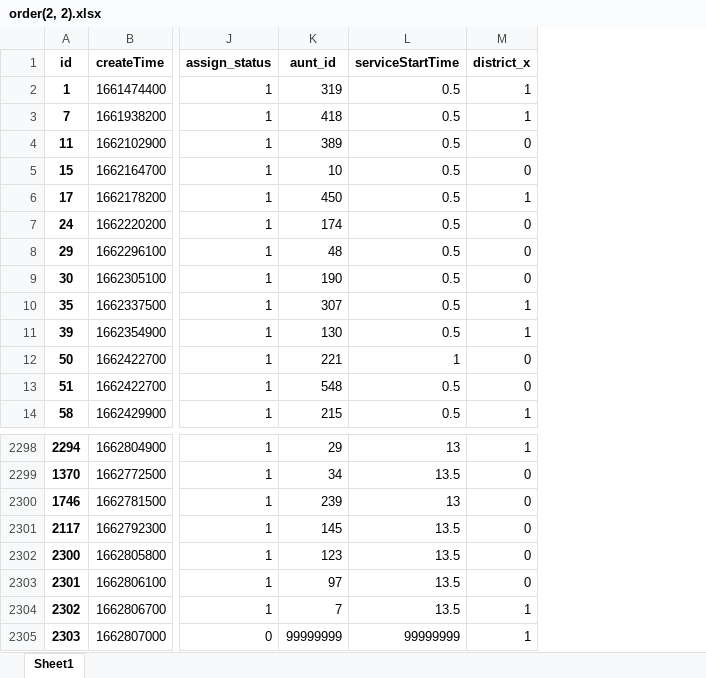
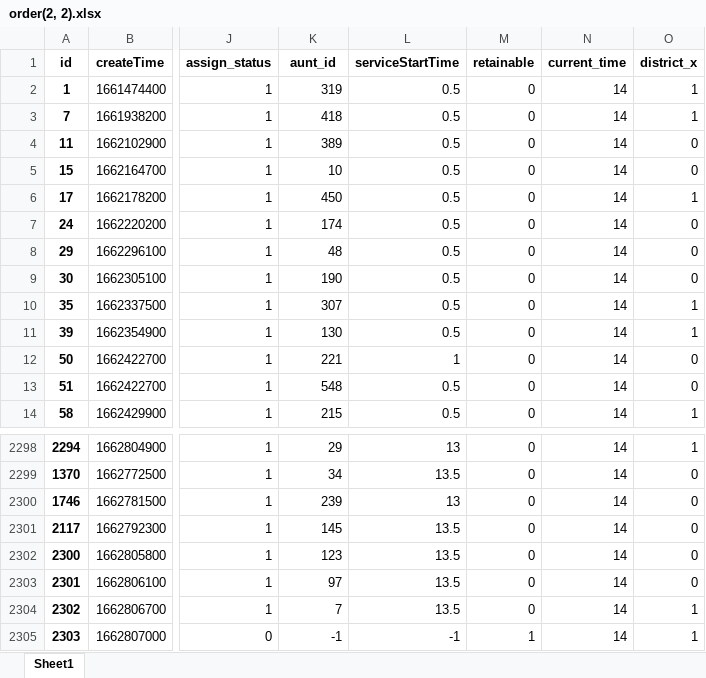
Before and after one commit to DSM-DSM/MathorCup, an Excel workbook: data/1.1/order(2, 2).xlsx, sheet Sheet1, drawn as a sheet; only a part is shown, gaps mark what is left out; values as stored, in another font and other column widths than the file's, no borders; the diff names each change by its address in the sheet, - before the commit and + after, or states it on an @@ line.

```diff
--- a/data/1.1/order(2, 2).xlsx (sheet Sheet1)
+++ b/data/1.1/order(2, 2).xlsx (sheet Sheet1)
+column M (retainable), rows 2-14: all 0; rows 2298-2305: 0 | 0 | 0 | 0 | 0 | 0 | 0 | 1
+column N (current_time), rows 2-14: all 14; rows 2298-2305: all 14
-K2305 (aunt_id): 99999999
+K2305 (aunt_id): -1
-L2305 (serviceStartTime): 99999999
+L2305 (serviceStartTime): -1
```
Also changed, not shown: data/1.1/aunt(1, 1).xlsx, data/1.1/aunt(2, 2).xlsx, 13 other files.
